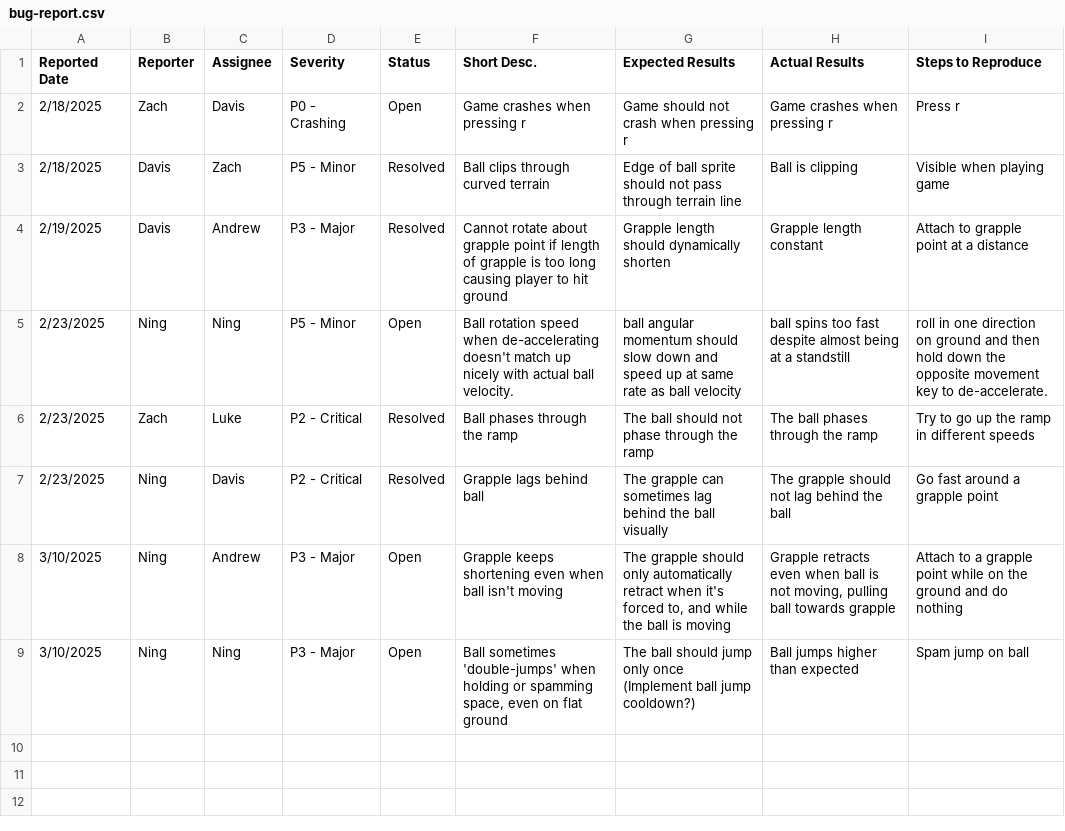
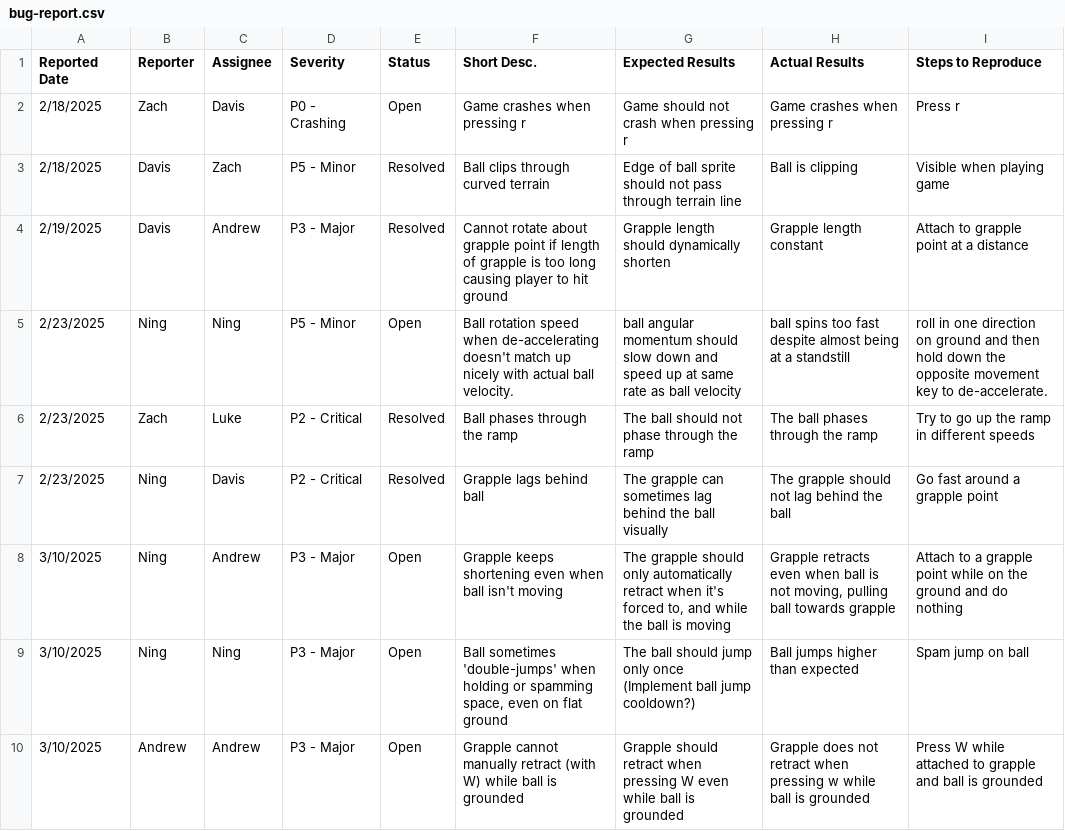
Before and after one commit to d-x-s/ramster, a CSV file: docs/bug-report.csv, drawn as a sheet.

Commit message:
Update bug-report.csv

```diff
--- a/docs/bug-report.csv
+++ b/docs/bug-report.csv
@@ -9 +9,2 @@ Reported Date,Reporter,Assignee,Severity,Status,Short Desc.,Expected Results,Act
 3/10/2025,Ning,Ning,P3 - Major,Open,"Ball sometimes 'double-jumps' when holding or spamming space, even on flat ground",The ball should jump only once (Implement ball jump cooldown?),Ball jumps higher than expected,Spam jump on ball
+3/10/2025,Andrew,Andrew,P3 - Major,Open,"Grapple cannot manually retract (with W) while ball is grounded",Grapple should retract when pressing W even while ball is grounded,Grapple does not retract when pressing w while ball is grounded,Press W while attached to grapple and ball is grounded
```
